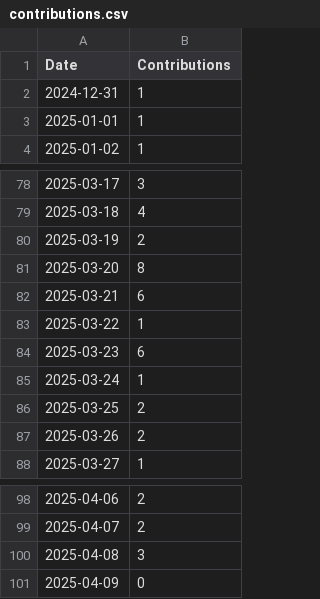
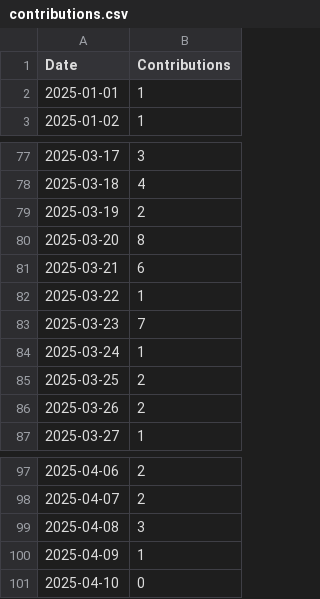
Before and after one commit to askb/askb, a CSV file: contributions.csv, drawn as a sheet; only a part is shown, gaps mark what is left out.

```diff
--- a/contributions.csv
+++ b/contributions.csv
@@ -1,3 +1,2 @@
 Date,Contributions
-2024-12-31,1
 2025-01-01,1
@@ -83,3 +82,3 @@ Date,Contributions
 2025-03-22,1
-2025-03-23,6
+2025-03-23,7
 2025-03-24,1
@@ -100,2 +99,3 @@ Date,Contributions
 2025-04-08,3
-2025-04-09,0
+2025-04-09,1
+2025-04-10,0
```
Also changed, not shown: 2 other files.
